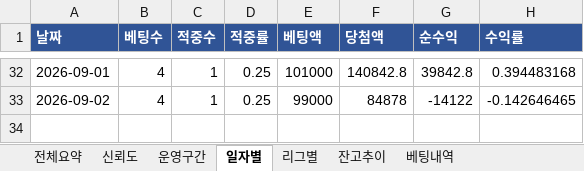
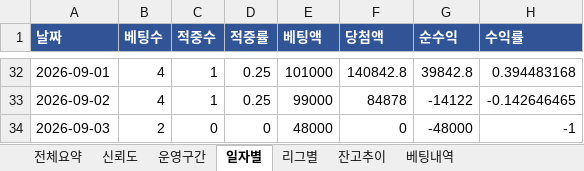
Before and after one commit to rushsis2203-commits/toto-analyzer-track-record, an Excel workbook: data/Track_Record.xlsx, sheet 일자별, drawn as a sheet; only a part is shown, gaps mark what is left out; values as stored, in another font and other column widths than the file's, no borders; the diff names each change by its address in the sheet, - before the commit and + after, or states it on an @@ line.

```diff
--- a/data/Track_Record.xlsx (sheet 일자별)
+++ b/data/Track_Record.xlsx (sheet 일자별)
+row 34: 2026-09-03 | 2 | 0 | 0 | 48000 | 0 | -48000 | -1
```
Also changed, not shown: sheet 베팅내역, sheet 전체요약, sheet 신뢰도, sheet 리그별, sheet 잔고추이, data/Pick_Calibration.xlsx.
